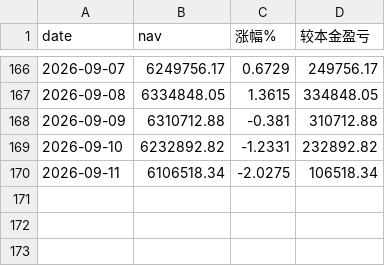
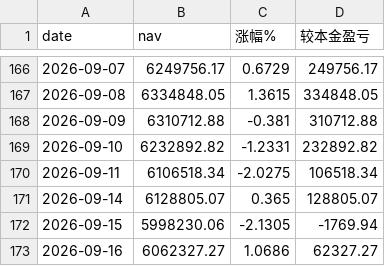
Before and after one commit to bianzhishui/quant_trading_01, a CSV file: output/daily_nav_20260101_aum600w.csv, drawn as a sheet; only a part is shown, gaps mark what is left out.

Commit message:
chore: 2026 全年场景刷新至 09-16 + launch.json 补配套出图配置
- scenario 场景 CSV 追加 09-14/15/16（四账户）
- daily_gains_20260101.png 重新出图（读最新场景 CSV）
- launch.json: 新增 plot_daily_gains 2026全年图（--prefix 20260101 --title 2026全年），
  与 scenario_ytd 2026全年 配套（先回放出 CSV → 再出图）

```diff
--- a/output/daily_nav_20260101_aum600w.csv
+++ b/output/daily_nav_20260101_aum600w.csv
@@ -170 +170,4 @@ date,nav,涨幅%,较本金盈亏
 2026-09-11,6106518.34,-2.0275,106518.34
+2026-09-14,6128805.07,0.365,128805.07
+2026-09-15,5998230.06,-2.1305,-1769.94
+2026-09-16,6062327.27,1.0686,62327.27
```
Also changed, not shown: output/daily_nav_20260101_aum100w.csv, output/daily_nav_20260101_aum300w.csv, 2 other files.
